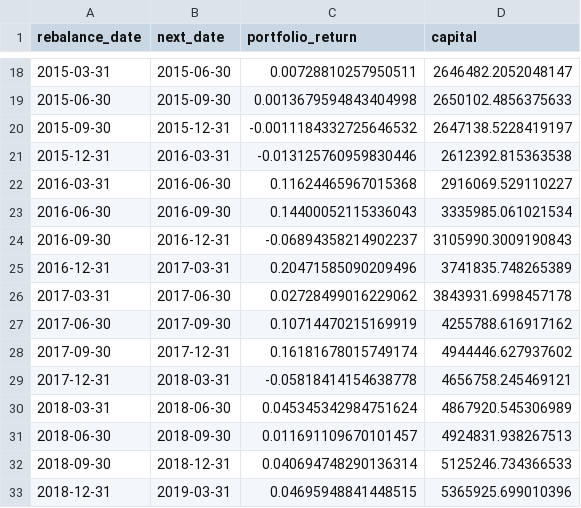
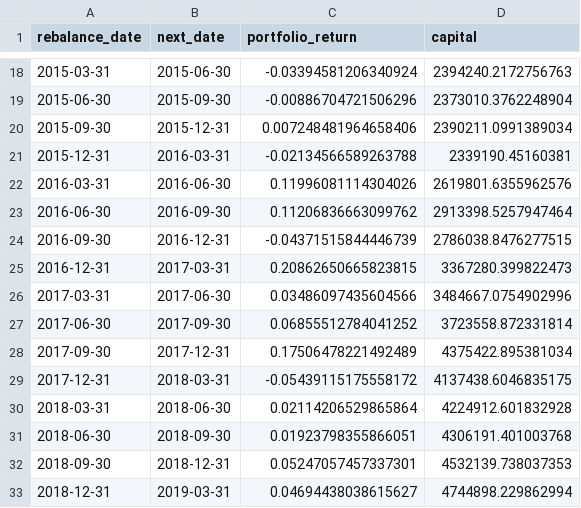
Before and after one commit to sumgup/nifty-momentum-engine, a CSV file: output/research/2026-02-20_backtest.csv, drawn as a sheet; only a part is shown, gaps mark what is left out; the diff covers the shown part only.

```diff
--- a/output/research/2026-02-20_backtest.csv
+++ b/output/research/2026-02-20_backtest.csv
@@ -18,16 +18,16 @@ rebalance_date,next_date,portfolio_return,capital
-2015-03-31,2015-06-30,0.00728810257950511,2646482.2052048147
-2015-06-30,2015-09-30,0.0013679594843404998,2650102.4856375633
-2015-09-30,2015-12-31,-0.0011184332725646532,2647138.5228419197
-2015-12-31,2016-03-31,-0.013125760959830446,2612392.815363538
-2016-03-31,2016-06-30,0.11624465967015368,2916069.529110227
-2016-06-30,2016-09-30,0.14400052115336043,3335985.061021534
-2016-09-30,2016-12-31,-0.06894358214902237,3105990.3009190843
-2016-12-31,2017-03-31,0.20471585090209496,3741835.748265389
-2017-03-31,2017-06-30,0.02728499016229062,3843931.6998457178
-2017-06-30,2017-09-30,0.10714470215169919,4255788.616917162
-2017-09-30,2017-12-31,0.16181678015749174,4944446.627937602
-2017-12-31,2018-03-31,-0.05818414154638778,4656758.245469121
-2018-03-31,2018-06-30,0.045345342984751624,4867920.545306989
-2018-06-30,2018-09-30,0.011691109670101457,4924831.938267513
-2018-09-30,2018-12-31,0.040694748290136314,5125246.734366533
-2018-12-31,2019-03-31,0.04695948841448515,5365925.699010396
+2015-03-31,2015-06-30,-0.03394581206340924,2394240.2172756763
+2015-06-30,2015-09-30,-0.00886704721506296,2373010.3762248904
+2015-09-30,2015-12-31,0.007248481964658406,2390211.0991389034
+2015-12-31,2016-03-31,-0.02134566589263788,2339190.45160381
+2016-03-31,2016-06-30,0.11996081114304026,2619801.6355962576
+2016-06-30,2016-09-30,0.11206836663099762,2913398.5257947464
+2016-09-30,2016-12-31,-0.04371515844446739,2786038.8476277515
+2016-12-31,2017-03-31,0.20862650665823815,3367280.399822473
+2017-03-31,2017-06-30,0.03486097435604566,3484667.0754902996
+2017-06-30,2017-09-30,0.06855512784041252,3723558.872331814
+2017-09-30,2017-12-31,0.17506478221492489,4375422.895381034
+2017-12-31,2018-03-31,-0.05439115175558172,4137438.6046835175
+2018-03-31,2018-06-30,0.02114206529865864,4224912.601832928
+2018-06-30,2018-09-30,0.01923798355866051,4306191.401003768
+2018-09-30,2018-12-31,0.05247057457337301,4532139.738037353
+2018-12-31,2019-03-31,0.04694438038615627,4744898.229862994
```
Also changed, not shown: 86 edited cells elsewhere in this file, 6 other files.
